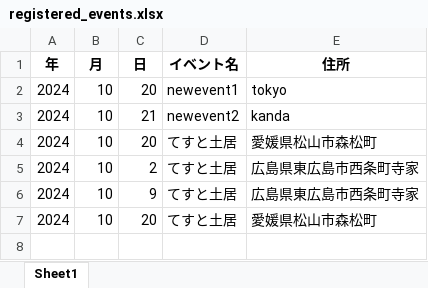
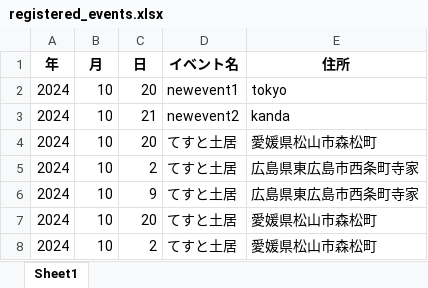
Before and after one commit to inet26-teamA/main, an Excel workbook: data_file/registered_events.xlsx, sheet Sheet1, drawn as a sheet; values as stored, in another font and other column widths than the file's, no borders; the diff names each change by its address in the sheet, - before the commit and + after, or states it on an @@ line.

```diff
--- a/data_file/registered_events.xlsx (sheet Sheet1)
+++ b/data_file/registered_events.xlsx (sheet Sheet1)
+row 8: 2024 | 10 | 2 | てすと土居 | 愛媛県松山市森松町
```
Also changed, not shown: 1 other file.
